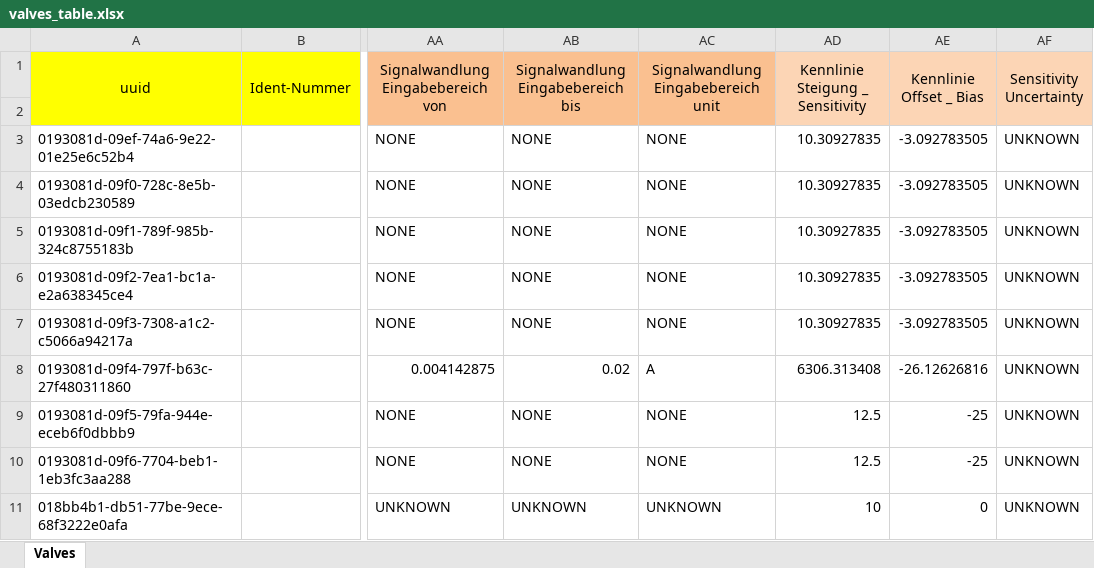
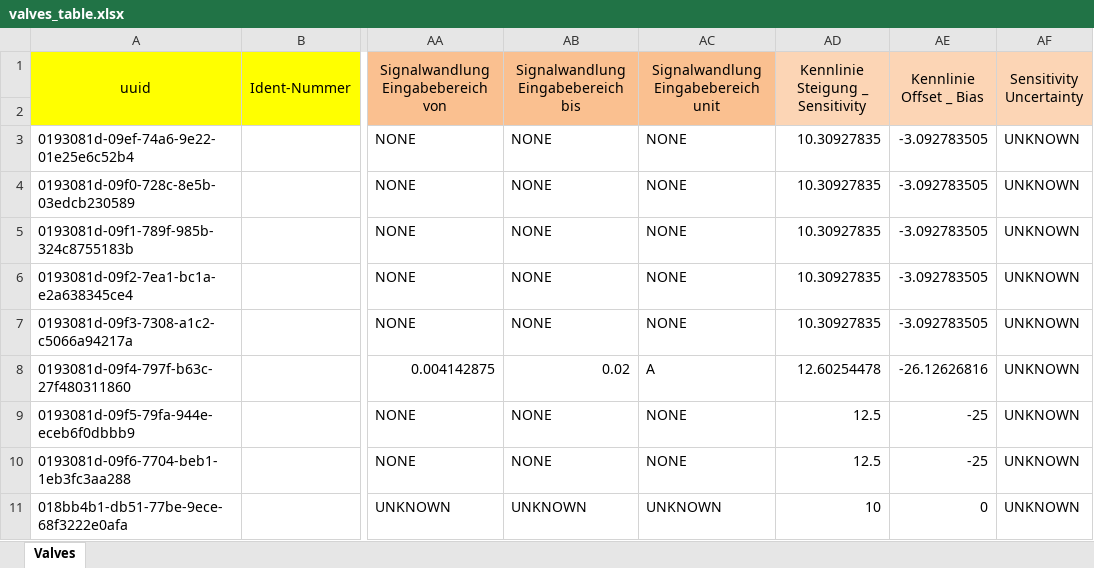
Before and after one commit to test123-all/hydropulser-database-scripts, an Excel workbook: valves_table.xlsx, sheet Valves, drawn as a sheet; only a part is shown, gaps mark what is left out; values as stored, in another font and other column widths than the file's, no borders; the diff names each change by its address in the sheet, - before the commit and + after, or states it on an @@ line.

```diff
--- a/valves_table.xlsx (sheet Valves)
+++ b/valves_table.xlsx (sheet Valves)
-AD8 (Kennlinie Steigung _ Sensitivity): 6306.313408
+AD8 (Kennlinie Steigung _ Sensitivity): 12.60254478
```
Also changed, not shown: formulas that keep their value, sensor_table_logan.xlsx.
